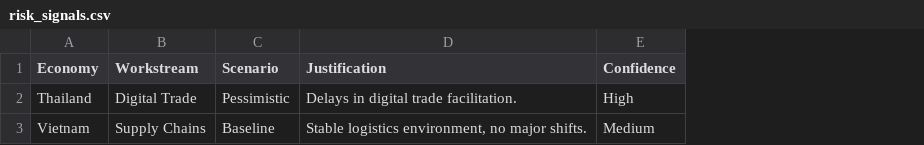
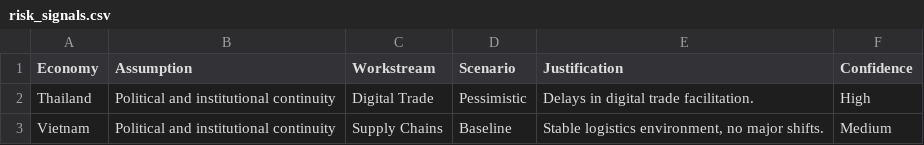
Before and after one commit to jessicacross09/scenario_simulator, a CSV file: data/risk_signals.csv, drawn as a sheet; the diff names each change by its address in the sheet, - before the commit and + after, or states it on an @@ line.

Commit message:
Update risk_signals.csv

```diff
--- a/data/risk_signals.csv
+++ b/data/risk_signals.csv
+column B (Assumption), rows 2-3: Political and institutional continuity | Political and institutional continuity
```
